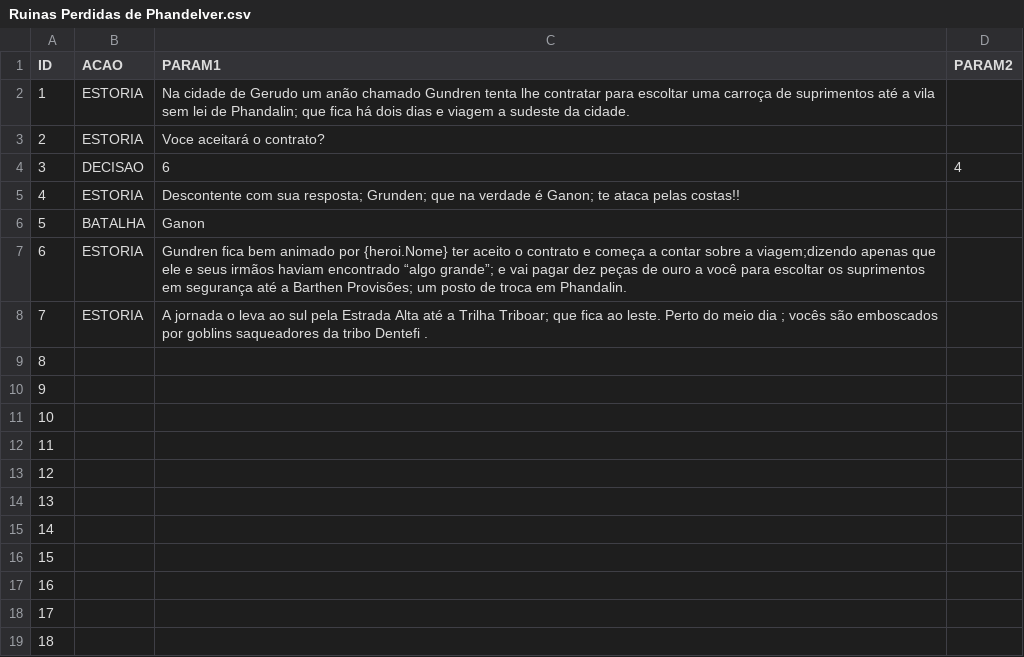
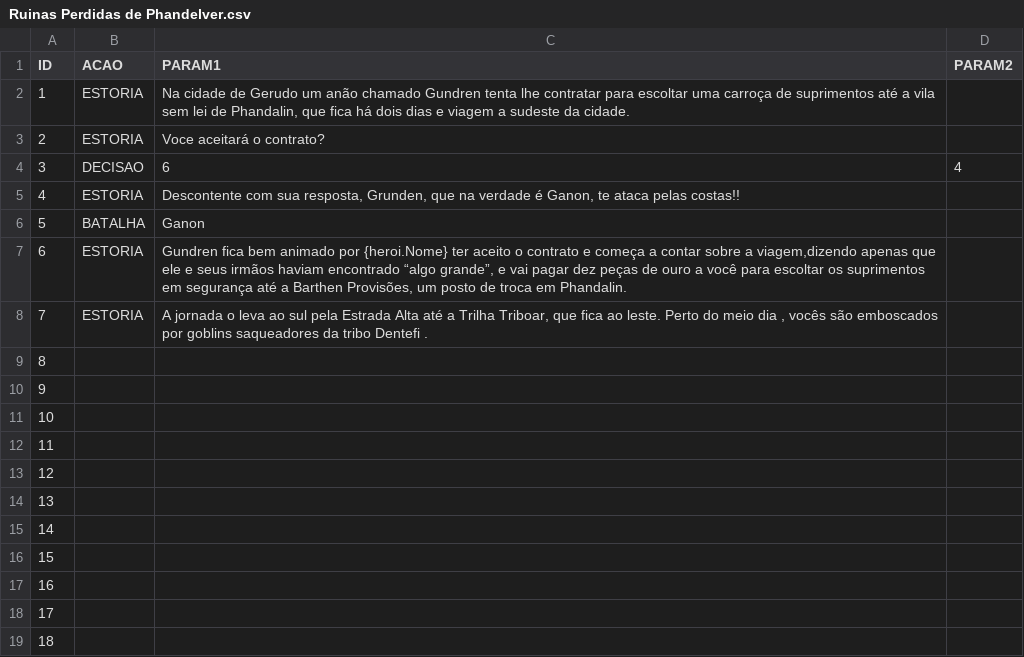
Before and after one commit to raffacabofrio/dev-in-house-game, a CSV file: Aventuras/Ruinas Perdidas de Phandelver.csv, drawn as a sheet.

Commit message:
Aleração da pontuação do texto na aventura

```diff
--- a/Aventuras/Ruinas Perdidas de Phandelver.csv
+++ b/Aventuras/Ruinas Perdidas de Phandelver.csv
@@ -1,9 +1,9 @@
 ID;ACAO;PARAM1;PARAM2
-1;ESTORIA;"Na cidade de Gerudo um anão chamado Gundren tenta lhe contratar para escoltar uma carroça de suprimentos até a vila sem lei de Phandalin; que fica há dois dias e viagem a sudeste da cidade.";
+1;ESTORIA;"Na cidade de Gerudo um anão chamado Gundren tenta lhe contratar para escoltar uma carroça de suprimentos até a vila sem lei de Phandalin, que fica há dois dias e viagem a sudeste da cidade.";
 2;ESTORIA;Voce aceitará o contrato?;
 3;DECISAO;6;4
-4;ESTORIA;"Descontente com sua resposta; Grunden; que na verdade é Ganon; te ataca pelas costas!!";
+4;ESTORIA;"Descontente com sua resposta, Grunden, que na verdade é Ganon, te ataca pelas costas!!";
 5;BATALHA;Ganon;
-6;ESTORIA;"Gundren fica bem animado por {heroi.Nome} ter aceito o contrato e começa a contar sobre a viagem;dizendo apenas que ele e seus irmãos haviam encontrado “algo grande”; e vai pagar dez peças de ouro a você para escoltar os suprimentos em segurança até a Barthen Provisões; um posto de troca em Phandalin.";
-7;ESTORIA;"A jornada o leva ao sul pela Estrada Alta até a Trilha Triboar; que fica ao leste. Perto do meio dia ; vocês são emboscados por goblins saqueadores da tribo Dentefi .";
+6;ESTORIA;"Gundren fica bem animado por {heroi.Nome} ter aceito o contrato e começa a contar sobre a viagem,dizendo apenas que ele e seus irmãos haviam encontrado “algo grande”, e vai pagar dez peças de ouro a você para escoltar os suprimentos em segurança até a Barthen Provisões, um posto de troca em Phandalin.";
+7;ESTORIA;"A jornada o leva ao sul pela Estrada Alta até a Trilha Triboar, que fica ao leste. Perto do meio dia , vocês são emboscados por goblins saqueadores da tribo Dentefi .";
 8;;;
```
